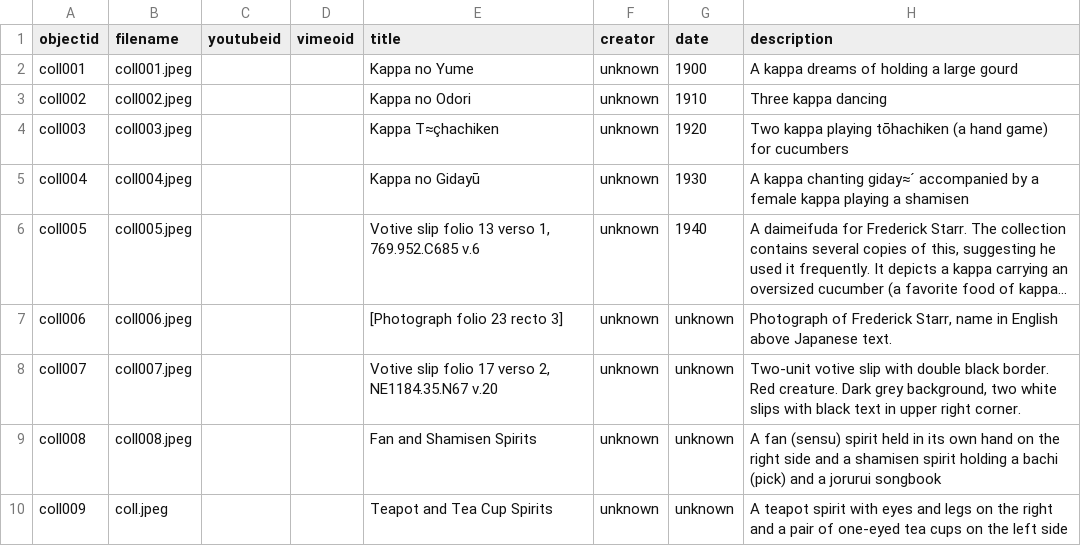
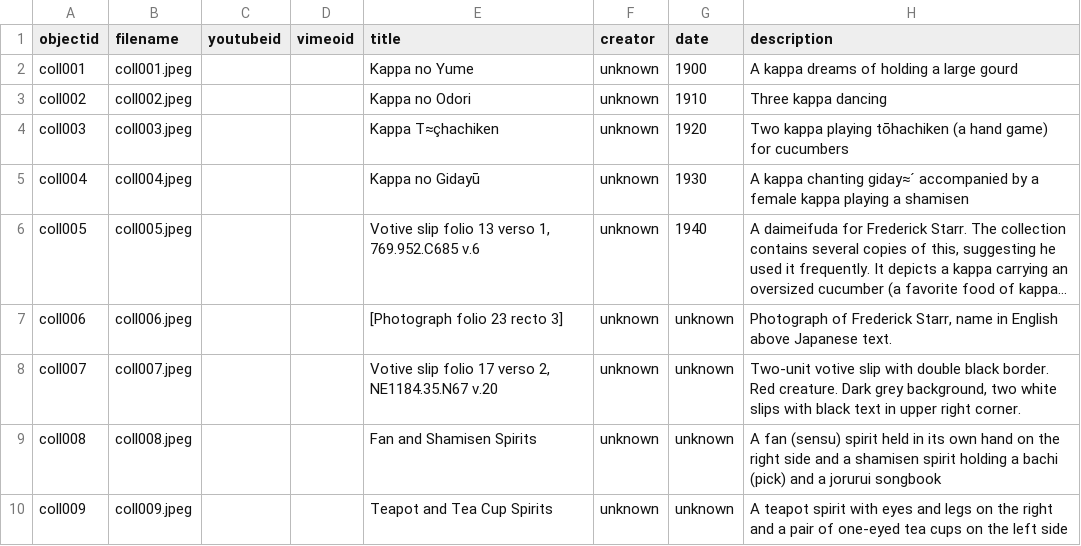
Before and after one commit to lsmith13/yokai-senjafuda-01, a CSV file: _data/senjafuda-metadata.csv, drawn as a sheet; only a part is shown; long unchanged cells end in …; the diff names each change by its address in the sheet, - before the commit and + after, or states it on an @@ line.

Commit message:
Fixed metadata errors

```diff
--- a/_data/senjafuda-metadata.csv
+++ b/_data/senjafuda-metadata.csv
-B10 (filename): coll.jpeg
+B10 (filename): coll009.jpeg
```
